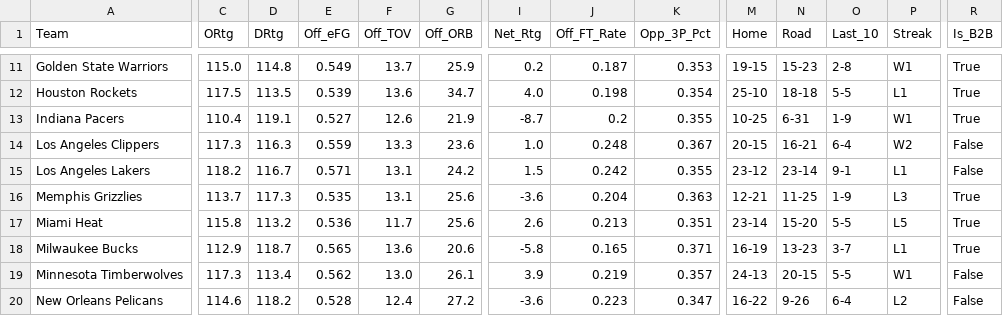
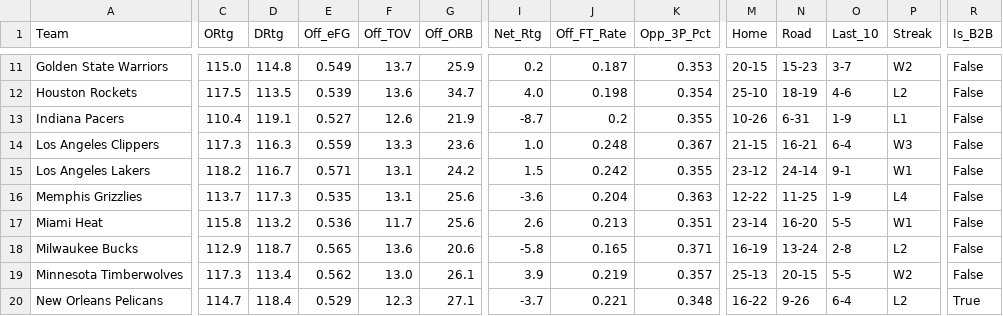
Before and after one commit to beratkahraman/NBA_Monte_Carlo, a CSV file: data/raw/nba_master_data_2026.csv, drawn as a sheet; only a part is shown, gaps mark what is left out; the diff covers the shown part only; the diff names each change by its address in the sheet, - before the commit and + after, or states it on an @@ line.

```diff
--- a/data/raw/nba_master_data_2026.csv
+++ b/data/raw/nba_master_data_2026.csv
-M11 (Home): 19-15
+M11 (Home): 20-15
-O11 (Last_10): 2-8
+O11 (Last_10): 3-7
-P11 (Streak): W1
+P11 (Streak): W2
-R11:R13 (Is_B2B): True
+R11:R13 (Is_B2B): False
-N12 (Road): 18-18
+N12 (Road): 18-19
-O12 (Last_10): 5-5
+O12 (Last_10): 4-6
-P12 (Streak): L1
+P12 (Streak): L2
-M13 (Home): 10-25
+M13 (Home): 10-26
-P13 (Streak): W1
+P13 (Streak): L1
-M14 (Home): 20-15
+M14 (Home): 21-15
-P14 (Streak): W2
+P14 (Streak): W3
-N15 (Road): 23-14
+N15 (Road): 24-14
-P15 (Streak): L1
+P15 (Streak): W1
-M16 (Home): 12-21
+M16 (Home): 12-22
-P16 (Streak): L3
+P16 (Streak): L4
-R16:R18 (Is_B2B): True
+R16:R18 (Is_B2B): False
-N17 (Road): 15-20
+N17 (Road): 16-20
-P17 (Streak): L5
+P17 (Streak): W1
-N18 (Road): 13-23
+N18 (Road): 13-24
-O18 (Last_10): 3-7
+O18 (Last_10): 2-8
-P18 (Streak): L1
+P18 (Streak): L2
-M19 (Home): 24-13
+M19 (Home): 25-13
-P19 (Streak): W1
+P19 (Streak): W2
-C20 (ORtg): 114.6
+C20 (ORtg): 114.7
-D20 (DRtg): 118.2
+D20 (DRtg): 118.4
-E20 (Off_eFG): 0.528
+E20 (Off_eFG): 0.529
-F20 (Off_TOV): 12.4
+F20 (Off_TOV): 12.3
-G20 (Off_ORB): 27.2
+G20 (Off_ORB): 27.1
-I20 (Net_Rtg): -3.6
+I20 (Net_Rtg): -3.7
-J20 (Off_FT_Rate): 0.223
+J20 (Off_FT_Rate): 0.221
-K20 (Opp_3P_Pct): 0.347
+K20 (Opp_3P_Pct): 0.348
-R20 (Is_B2B): False
+R20 (Is_B2B): True
```
Also changed, not shown: 115 edited cells elsewhere in this file.
